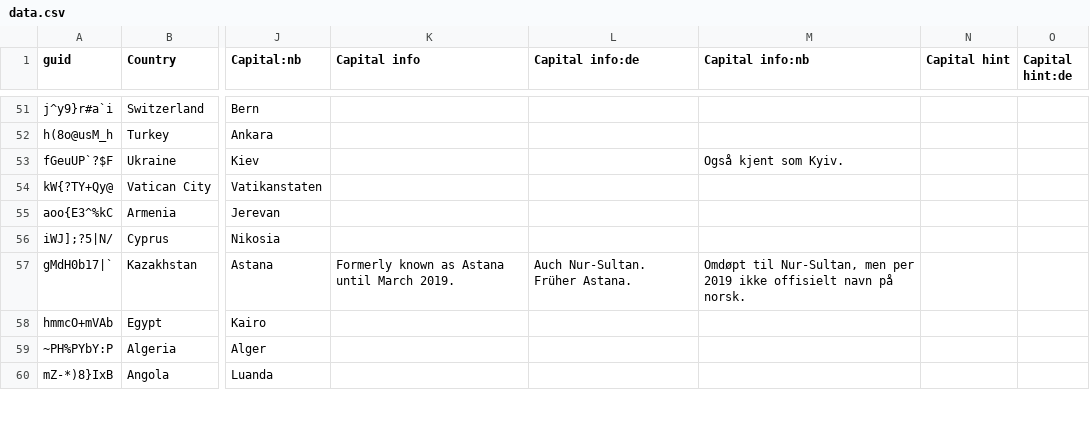
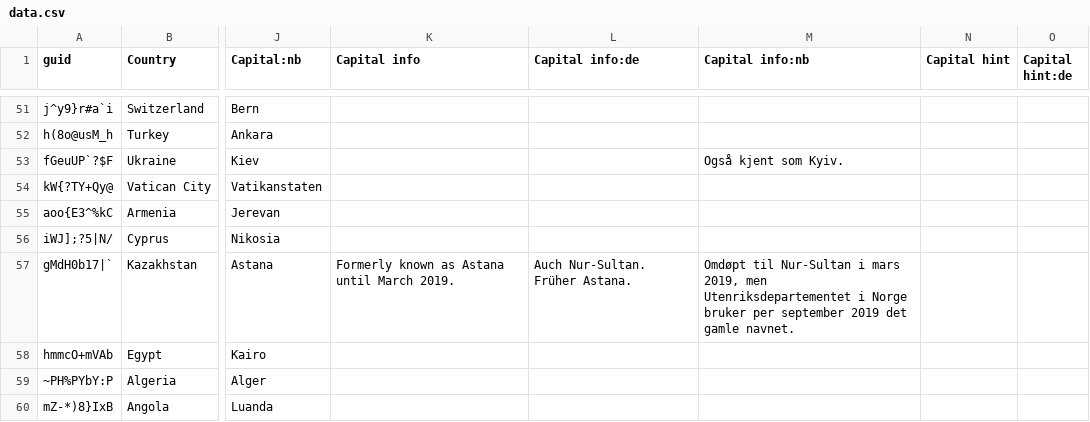
Before and after one commit to anki-geo/ultimate-geography, a CSV file: src/data.csv, drawn as a sheet; only a part is shown, gaps mark what is left out; the diff names each change by its address in the sheet, - before the commit and + after, or states it on an @@ line.

Commit message:
[nb] Clarify info about Kazakhstan's capital

```diff
--- a/src/data.csv
+++ b/src/data.csv
-M57 (Capital info:nb): Omdøpt til Nur-Sultan, men per 2019 ikke offisielt navn på norsk.
+M57 (Capital info:nb): Omdøpt til Nur-Sultan i mars 2019, men Utenriksdepartementet i Norge bruker per september 2019 det gamle navnet.
```
